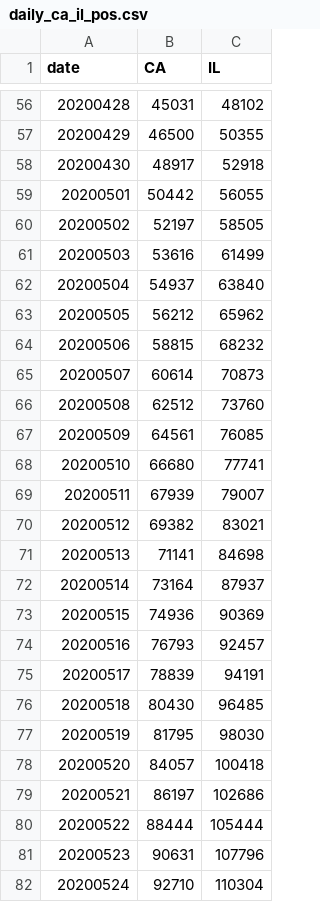
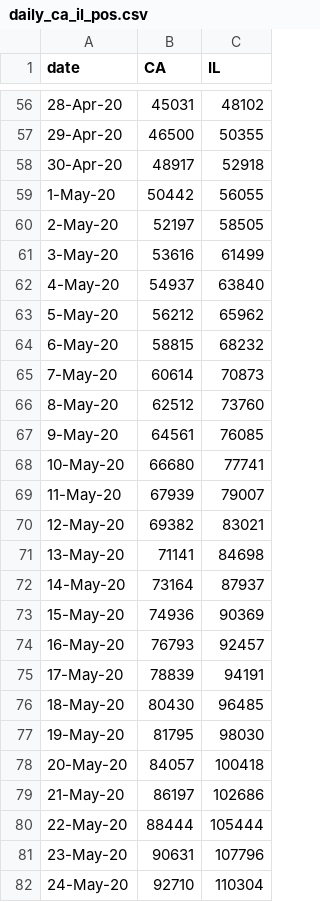
Before and after one commit to rwilcox3/narrative_viz, a CSV file: data/daily_ca_il_pos.csv, drawn as a sheet; only a part is shown, gaps mark what is left out; the diff covers the shown part only.

```diff
--- a/data/daily_ca_il_pos.csv
+++ b/data/daily_ca_il_pos.csv
@@ -56,27 +56,27 @@
-20200428,45031,48102
-20200429,46500,50355
-20200430,48917,52918
-20200501,50442,56055
-20200502,52197,58505
-20200503,53616,61499
-20200504,54937,63840
-20200505,56212,65962
-20200506,58815,68232
-20200507,60614,70873
-20200508,62512,73760
-20200509,64561,76085
-20200510,66680,77741
-20200511,67939,79007
-20200512,69382,83021
-20200513,71141,84698
-20200514,73164,87937
-20200515,74936,90369
-20200516,76793,92457
-20200517,78839,94191
-20200518,80430,96485
-20200519,81795,98030
-20200520,84057,100418
-20200521,86197,102686
-20200522,88444,105444
-20200523,90631,107796
-20200524,92710,110304
+28-Apr-20,45031,48102
+29-Apr-20,46500,50355
+30-Apr-20,48917,52918
+1-May-20,50442,56055
+2-May-20,52197,58505
+3-May-20,53616,61499
+4-May-20,54937,63840
+5-May-20,56212,65962
+6-May-20,58815,68232
+7-May-20,60614,70873
+8-May-20,62512,73760
+9-May-20,64561,76085
+10-May-20,66680,77741
+11-May-20,67939,79007
+12-May-20,69382,83021
+13-May-20,71141,84698
+14-May-20,73164,87937
+15-May-20,74936,90369
+16-May-20,76793,92457
+17-May-20,78839,94191
+18-May-20,80430,96485
+19-May-20,81795,98030
+20-May-20,84057,100418
+21-May-20,86197,102686
+22-May-20,88444,105444
+23-May-20,90631,107796
+24-May-20,92710,110304
```
Also changed, not shown: 121 edited cells elsewhere in this file.
